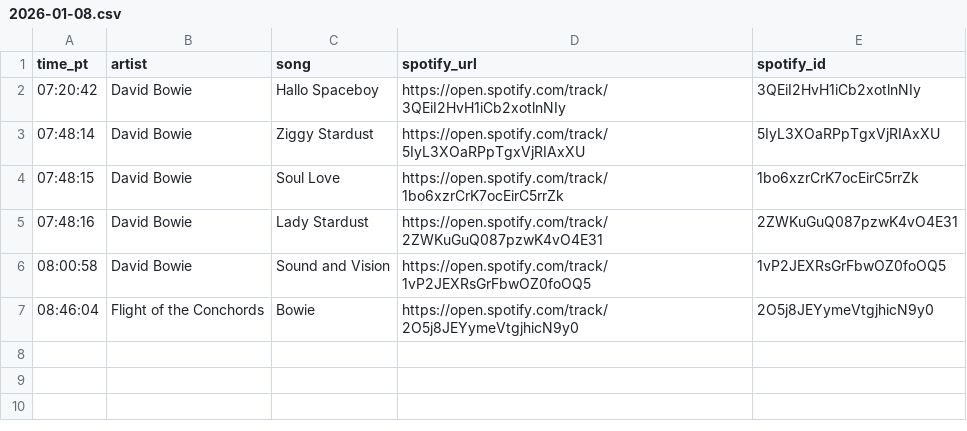
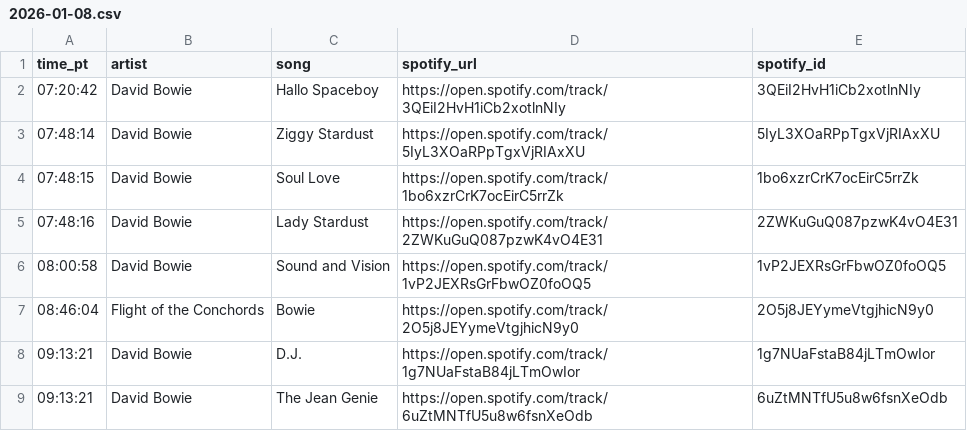
Before and after one commit to dsundt/kexp-john-playlist, a CSV file: data/daily/2026-01-08.csv, drawn as a sheet; the diff names each change by its address in the sheet, - before the commit and + after, or states it on an @@ line.

```diff
--- a/data/daily/2026-01-08.csv
+++ b/data/daily/2026-01-08.csv
+row 8: 09:13:21 | David Bowie | D.J. | https://open.spotify.com/track/1g7NUaFstaB84jLTmOwIor | 1g7NUaFstaB84jLTmOwIor
+row 9: 09:13:21 | David Bowie | The Jean Genie | https://open.spotify.com/track/6uZtMNTfU5u8w6fsnXeOdb | 6uZtMNTfU5u8w6fsnXeOdb
```
Also changed, not shown: 2 other files.
